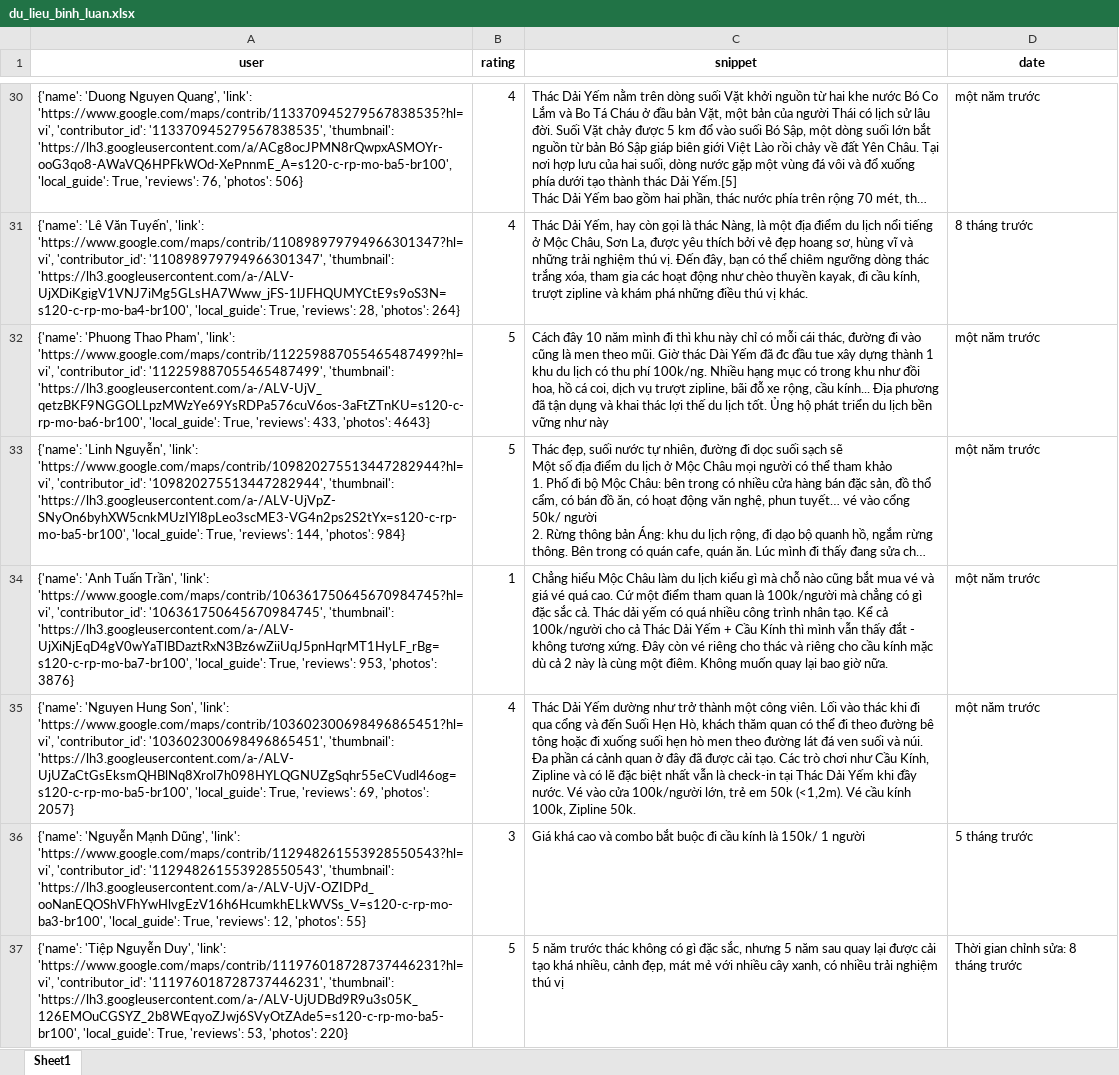
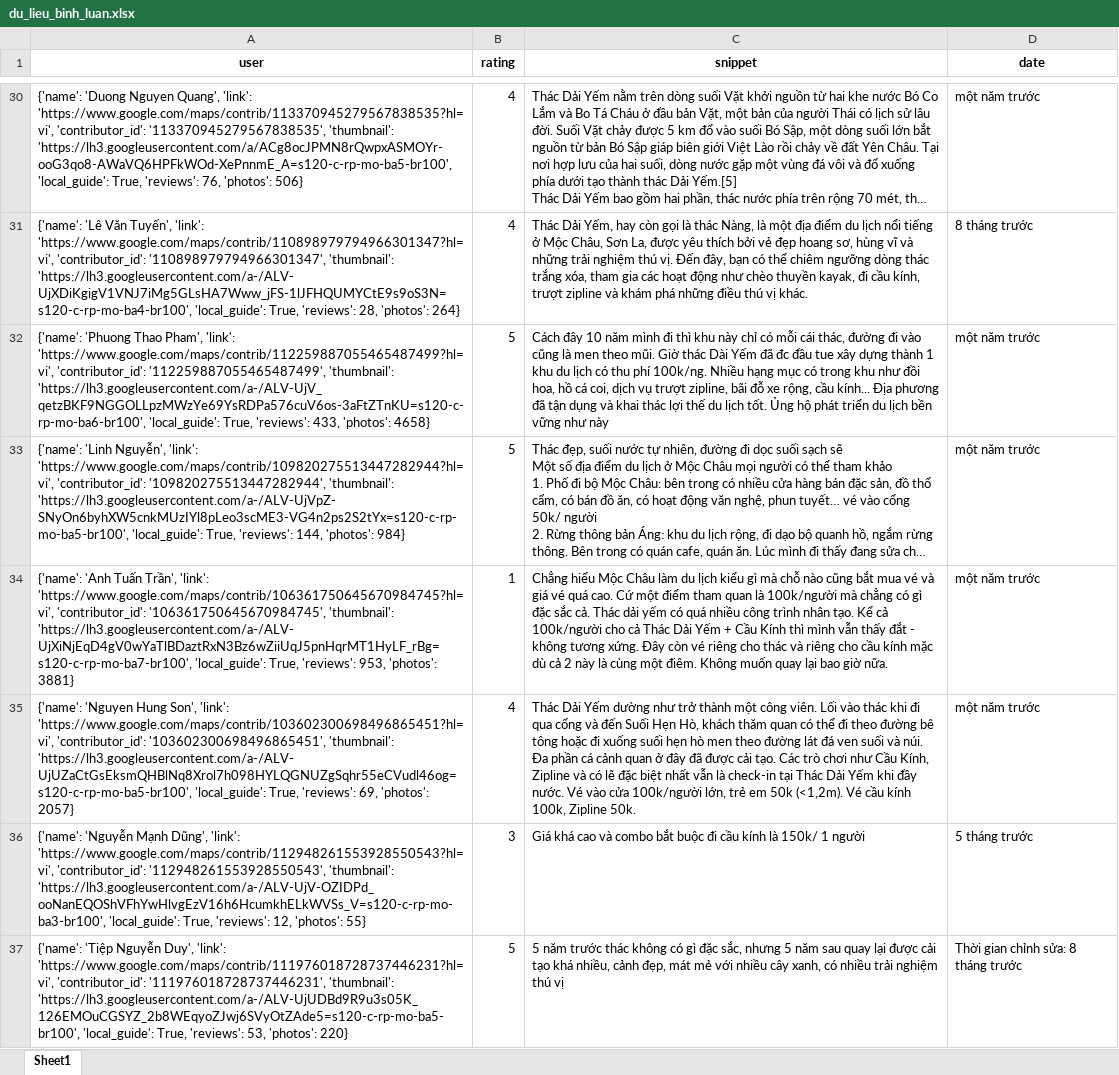
Before and after one commit to askjhfmlsrhgnojsfbg/main.py, an Excel workbook: du_lieu_binh_luan.xlsx, sheet Sheet1, drawn as a sheet; only a part is shown, gaps mark what is left out; long unchanged cells end in …; values as stored, in another font and other column widths than the file's, no borders; the diff covers the shown part only; the diff names each change by its address in the sheet, - before the commit and + after, or states it on an @@ line.

```diff
--- a/du_lieu_binh_luan.xlsx (sheet Sheet1)
+++ b/du_lieu_binh_luan.xlsx (sheet Sheet1)
-A32 (user): …433, 'photos': 4643}
+A32 (user): …433, 'photos': 4658}
-A34 (user): …953, 'photos': 3876}
+A34 (user): …953, 'photos': 3881}
```
Also changed, not shown: 3 edited cells elsewhere in this sheet.
